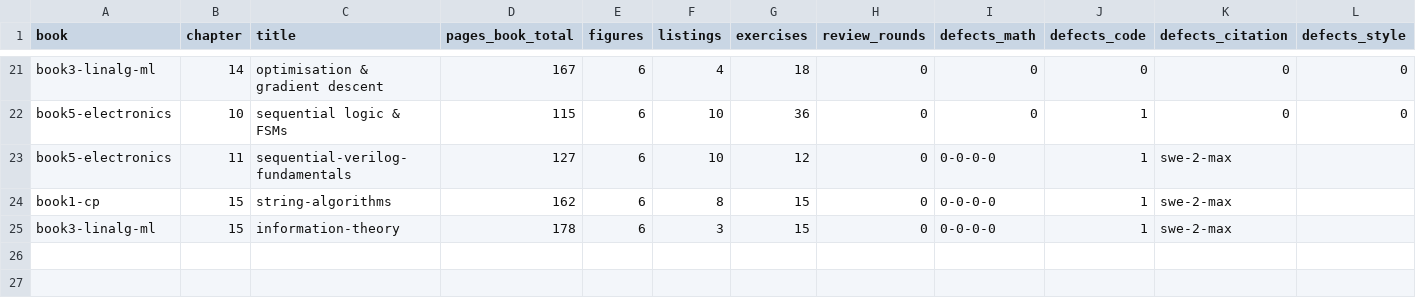
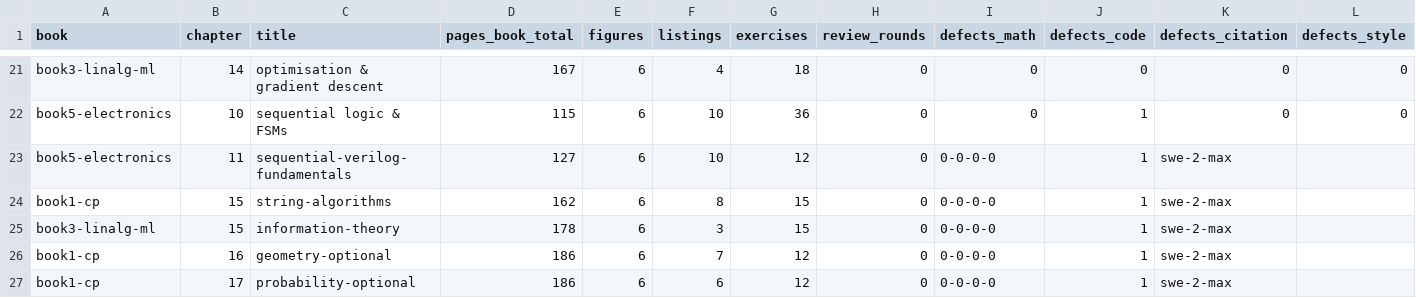
Before and after one commit to akorite/redesain, a CSV file: metrics.csv, drawn as a sheet; only a part is shown, gaps mark what is left out; rows hold the shown columns only; the diff names each change by its address in the sheet, - before the commit and + after, or states it on an @@ line.

```diff
--- a/metrics.csv
+++ b/metrics.csv
+row 26: book1-cp | 16 | geometry-optional | 186 | 6 | 7 | 12 | 0 | 0-0-0-0 | 1 | swe-2-max
+row 27: book1-cp | 17 | probability-optional | 186 | 6 | 6 | 12 | 0 | 0-0-0-0 | 1 | swe-2-max
```
Also changed, not shown: 1 other file.
